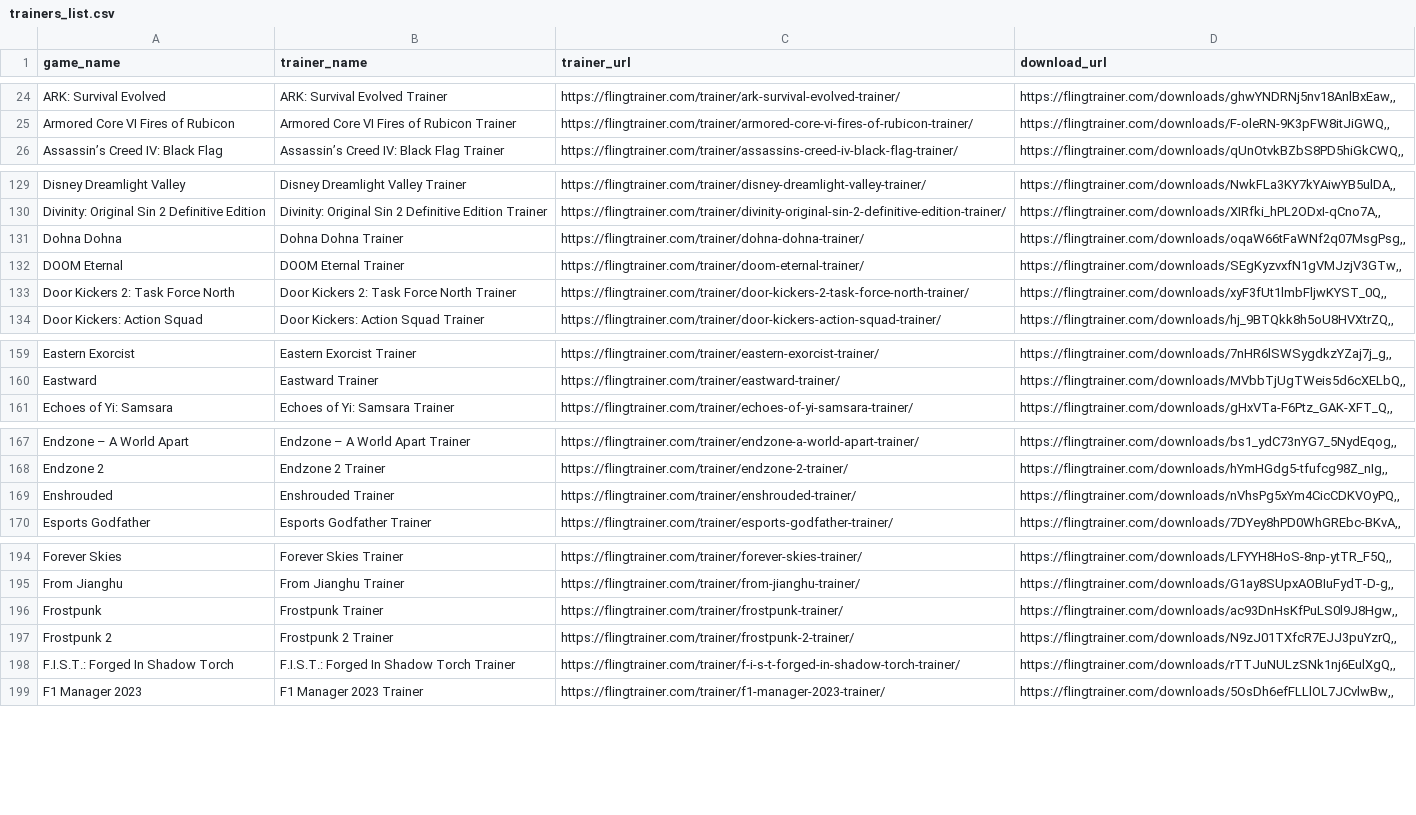
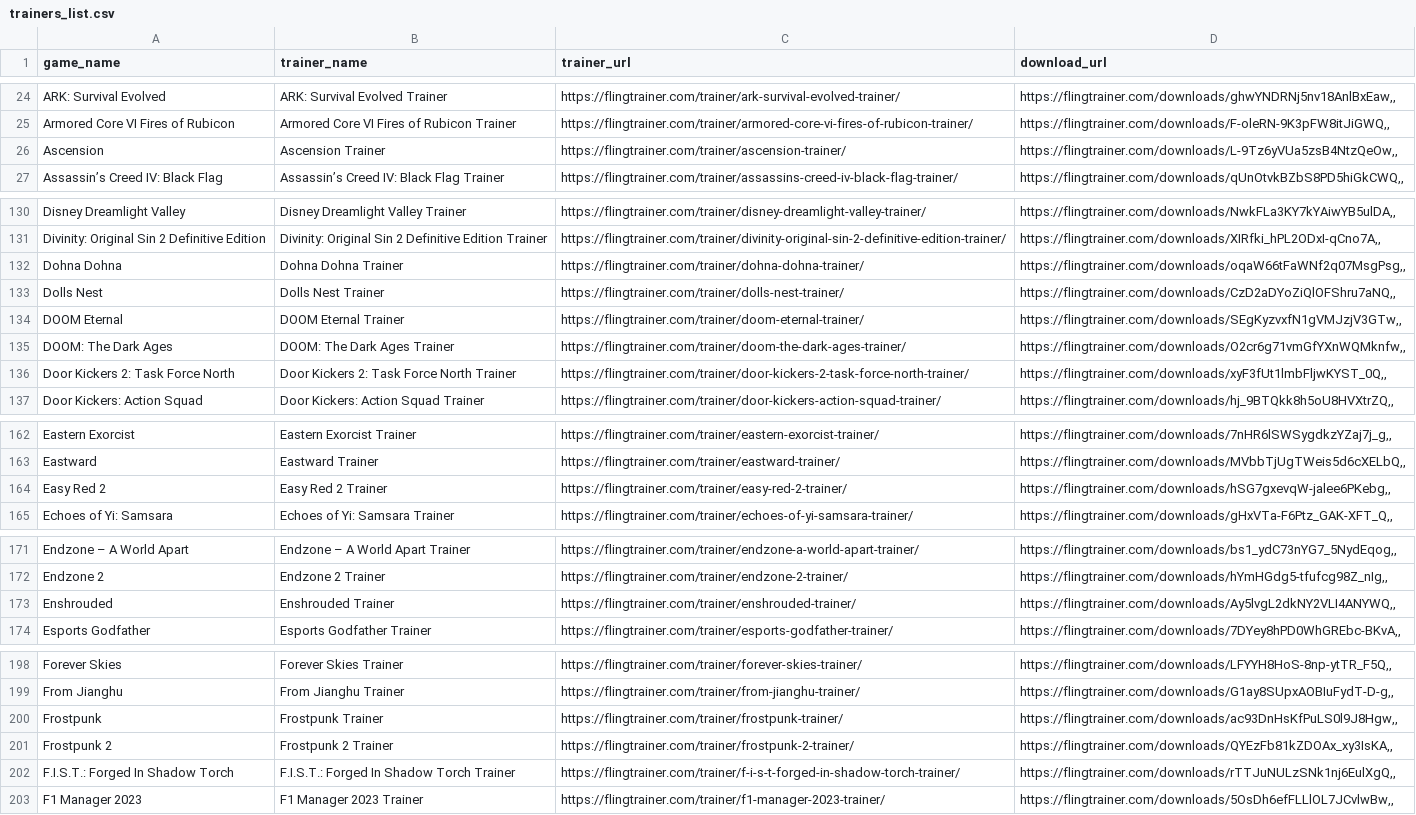
Before and after one commit to Karasukaigan/game-trainer-manager, a CSV file: app/resources/trainers_list.csv, drawn as a sheet; only a part is shown, gaps mark what is left out; the diff covers the shown part only.

Commit message:
Update trainers_list.csv

```diff
--- a/app/resources/trainers_list.csv
+++ b/app/resources/trainers_list.csv
@@ -25,2 +25,3 @@ ARK: Survival Evolved,ARK: Survival Evolved Trainer,https://flingtrainer.com/tra
 Armored Core VI Fires of Rubicon,Armored Core VI Fires of Rubicon Trainer,https://flingtrainer.com/trainer/armored-core-vi-fires-of-rubicon-trainer/,"https://flingtrainer.com/downloads/F-oleRN-9K3pFW8itJiGWQ,,"
+Ascension,Ascension Trainer,https://flingtrainer.com/trainer/ascension-trainer/,"https://flingtrainer.com/downloads/L-9Tz6yVUa5zsB4NtzQeOw,,"
 Assassin’s Creed IV: Black Flag,Assassin’s Creed IV: Black Flag Trainer,https://flingtrainer.com/trainer/assassins-creed-iv-black-flag-trainer/,"https://flingtrainer.com/downloads/qUnOtvkBZbS8PD5hiGkCWQ,,"
@@ -131,3 +132,5 @@ Divinity: Original Sin 2 Definitive Edition,Divinity: Original Sin 2 Definitive
 Dohna Dohna,Dohna Dohna Trainer,https://flingtrainer.com/trainer/dohna-dohna-trainer/,"https://flingtrainer.com/downloads/oqaW66tFaWNf2q07MsgPsg,,"
+Dolls Nest,Dolls Nest Trainer,https://flingtrainer.com/trainer/dolls-nest-trainer/,"https://flingtrainer.com/downloads/CzD2aDYoZiQlOFShru7aNQ,,"
 DOOM Eternal,DOOM Eternal Trainer,https://flingtrainer.com/trainer/doom-eternal-trainer/,"https://flingtrainer.com/downloads/SEgKyzvxfN1gVMJzjV3GTw,,"
+DOOM: The Dark Ages,DOOM: The Dark Ages Trainer,https://flingtrainer.com/trainer/doom-the-dark-ages-trainer/,"https://flingtrainer.com/downloads/O2cr6g71vmGfYXnWQMknfw,,"
 Door Kickers 2: Task Force North,Door Kickers 2: Task Force North Trainer,https://flingtrainer.com/trainer/door-kickers-2-task-force-north-trainer/,"https://flingtrainer.com/downloads/xyF3fUt1lmbFljwKYST_0Q,,"
@@ -160,2 +163,3 @@ Eastern Exorcist,Eastern Exorcist Trainer,https://flingtrainer.com/trainer/easte
 Eastward,Eastward Trainer,https://flingtrainer.com/trainer/eastward-trainer/,"https://flingtrainer.com/downloads/MVbbTjUgTWeis5d6cXELbQ,,"
+Easy Red 2,Easy Red 2 Trainer,https://flingtrainer.com/trainer/easy-red-2-trainer/,"https://flingtrainer.com/downloads/hSG7gxevqW-jalee6PKebg,,"
 Echoes of Yi: Samsara,Echoes of Yi: Samsara Trainer,https://flingtrainer.com/trainer/echoes-of-yi-samsara-trainer/,"https://flingtrainer.com/downloads/gHxVTa-F6Ptz_GAK-XFT_Q,,"
@@ -168,3 +172,3 @@ Endzone – A World Apart,Endzone – A World Apart Trainer,https://flingtrainer
 Endzone 2,Endzone 2 Trainer,https://flingtrainer.com/trainer/endzone-2-trainer/,"https://flingtrainer.com/downloads/hYmHGdg5-tfufcg98Z_nIg,,"
-Enshrouded,Enshrouded Trainer,https://flingtrainer.com/trainer/enshrouded-trainer/,"https://flingtrainer.com/downloads/nVhsPg5xYm4CicCDKVOyPQ,,"
+Enshrouded,Enshrouded Trainer,https://flingtrainer.com/trainer/enshrouded-trainer/,"https://flingtrainer.com/downloads/Ay5lvgL2dkNY2VLI4ANYWQ,,"
 Esports Godfather,Esports Godfather Trainer,https://flingtrainer.com/trainer/esports-godfather-trainer/,"https://flingtrainer.com/downloads/7DYey8hPD0WhGREbc-BKvA,,"
@@ -196,3 +200,3 @@ From Jianghu,From Jianghu Trainer,https://flingtrainer.com/trainer/from-jianghu-
 Frostpunk,Frostpunk Trainer,https://flingtrainer.com/trainer/frostpunk-trainer/,"https://flingtrainer.com/downloads/ac93DnHsKfPuLS0l9J8Hgw,,"
-Frostpunk 2,Frostpunk 2 Trainer,https://flingtrainer.com/trainer/frostpunk-2-trainer/,"https://flingtrainer.com/downloads/N9zJ01TXfcR7EJJ3puYzrQ,,"
+Frostpunk 2,Frostpunk 2 Trainer,https://flingtrainer.com/trainer/frostpunk-2-trainer/,"https://flingtrainer.com/downloads/QYEzFb81kZDOAx_xy3IsKA,,"
 F.I.S.T.: Forged In Shadow Torch,F.I.S.T.: Forged In Shadow Torch Trainer,https://flingtrainer.com/trainer/f-i-s-t-forged-in-shadow-torch-trainer/,"https://flingtrainer.com/downloads/rTTJuNULzSNk1nj6EulXgQ,,"
```
Also changed, not shown: 3 edited cells elsewhere in this file.
